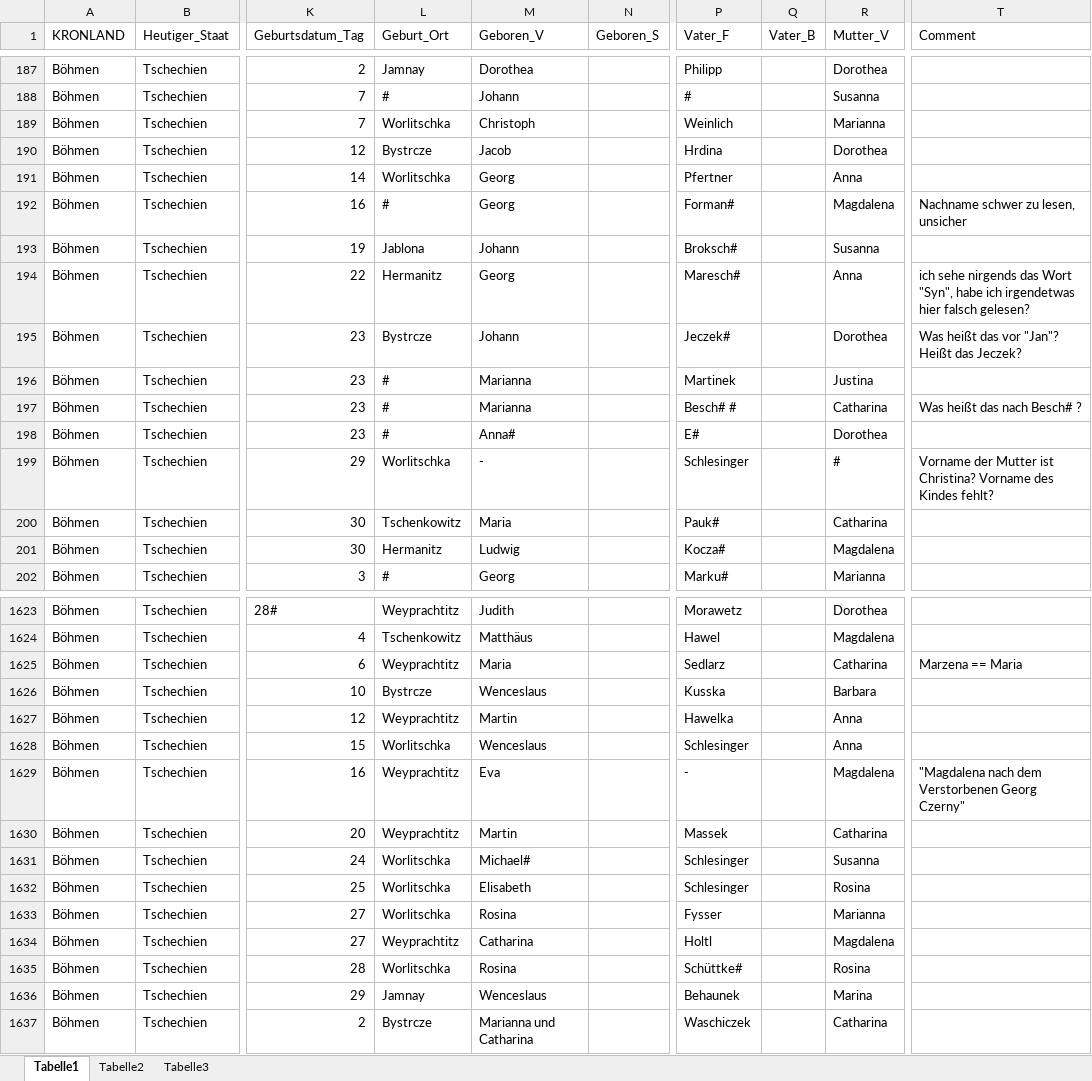
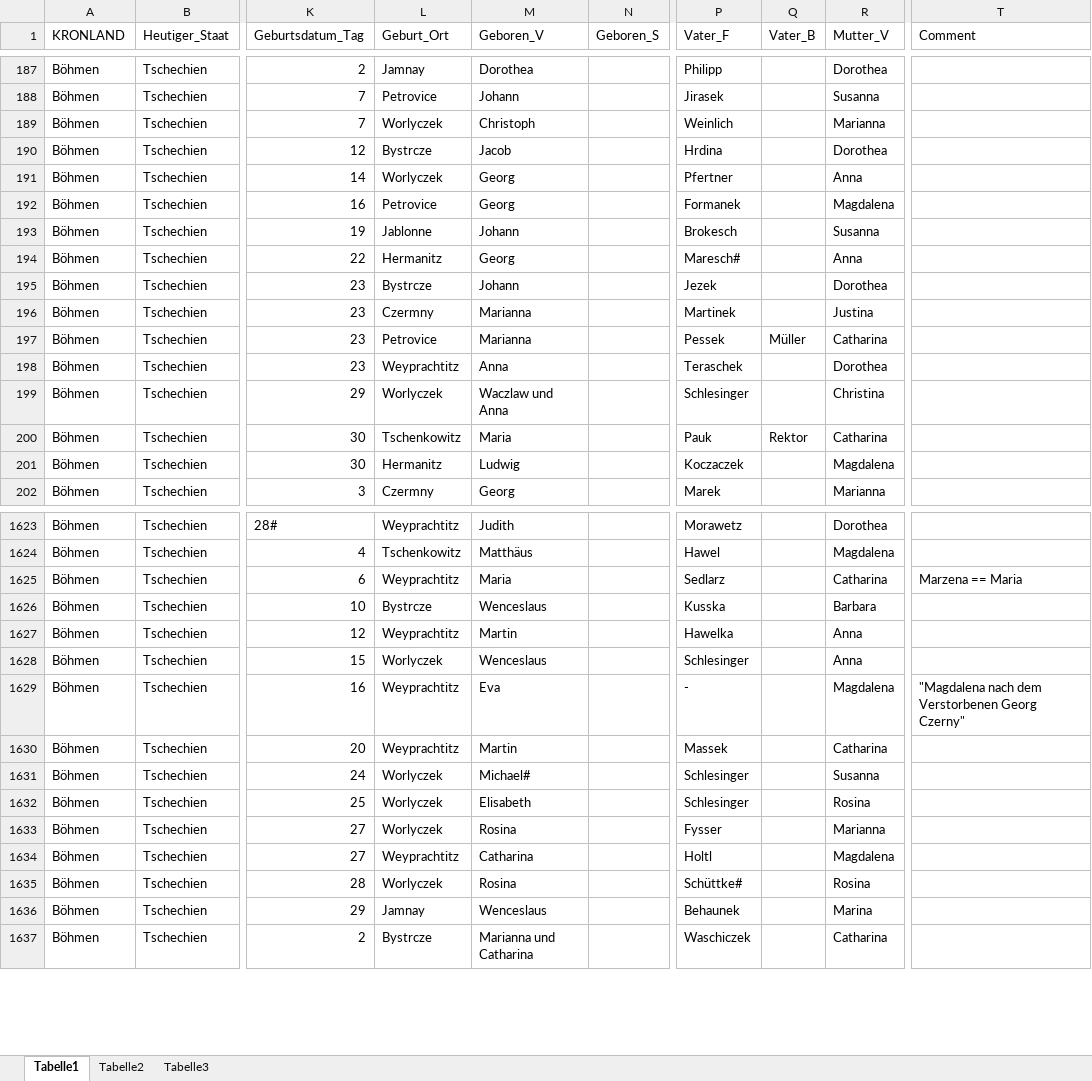
Before and after one commit to SteffenHaeuser/Genealogy, an Excel workbook: ProjectSchoenhengst/ChurchbookIndices/Births/GE-BÖH-Gabel-1663-1679-Steffen-HÄUSER-Cankova_CW.xlsx, sheet Tabelle1, drawn as a sheet; only a part is shown, gaps mark what is left out; values as stored, in another font and other column widths than the file's, no borders; the diff covers the shown part only; the diff names each change by its address in the sheet, - before the commit and + after, or states it on an @@ line.

```diff
--- a/ProjectSchoenhengst/ChurchbookIndices/Births/GE-BÖH-Gabel-1663-1679-Steffen-HÄUSER-Cankova_CW.xlsx (sheet Tabelle1)
+++ b/ProjectSchoenhengst/ChurchbookIndices/Births/GE-BÖH-Gabel-1663-1679-Steffen-HÄUSER-Cankova_CW.xlsx (sheet Tabelle1)
-L188 (Geburt_Ort): #
+L188 (Geburt_Ort): Petrovice
-P188 (Vater_F): #
+P188 (Vater_F): Jirasek
-L189 (Geburt_Ort): Worlitschka
+L189 (Geburt_Ort): Worlyczek
-L191 (Geburt_Ort): Worlitschka
+L191 (Geburt_Ort): Worlyczek
-L192 (Geburt_Ort): #
+L192 (Geburt_Ort): Petrovice
-P192 (Vater_F): Forman#
+P192 (Vater_F): Formanek
-T192 (Comment): Nachname schwer zu lesen, unsicher
+T192 (Comment): (empty)
-L193 (Geburt_Ort): Jablona
+L193 (Geburt_Ort): Jablonne
-P193 (Vater_F): Broksch#
+P193 (Vater_F): Brokesch
-T194 (Comment): ich sehe nirgends das Wort "Syn", habe ich irgendetwas hier falsch gelesen?
+T194 (Comment): (empty)
-P195 (Vater_F): Jeczek#
+P195 (Vater_F): Jezek
-T195 (Comment): Was heißt das vor "Jan"? Heißt das Jeczek?
+T195 (Comment): (empty)
-L196 (Geburt_Ort): #
+L196 (Geburt_Ort): Czermny
-L197 (Geburt_Ort): #
+L197 (Geburt_Ort): Petrovice
-P197 (Vater_F): Besch# #
+P197 (Vater_F): Pessek
-Q197 (Vater_B): (empty)
+Q197 (Vater_B): Müller
-T197 (Comment): Was heißt das nach Besch# ?
+T197 (Comment): (empty)
-L198 (Geburt_Ort): #
+L198 (Geburt_Ort): Weyprachtitz
-M198 (Geboren_V): Anna#
+M198 (Geboren_V): Anna
-P198 (Vater_F): E#
+P198 (Vater_F): Teraschek
-L199 (Geburt_Ort): Worlitschka
+L199 (Geburt_Ort): Worlyczek
-M199 (Geboren_V): -
+M199 (Geboren_V): Waczlaw und Anna
-R199 (Mutter_V): #
+R199 (Mutter_V): Christina
-T199 (Comment): Vorname der Mutter ist Christina? Vorname des Kindes fehlt?
+T199 (Comment): (empty)
-P200 (Vater_F): Pauk#
+P200 (Vater_F): Pauk
-Q200 (Vater_B): (empty)
+Q200 (Vater_B): Rektor
-P201 (Vater_F): Kocza#
+P201 (Vater_F): Koczaczek
-L202 (Geburt_Ort): #
+L202 (Geburt_Ort): Czermny
-P202 (Vater_F): Marku#
+P202 (Vater_F): Marek
-L1628 (Geburt_Ort): Worlitschka
+L1628 (Geburt_Ort): Worlyczek
-L1631:L1633 (Geburt_Ort): Worlitschka
+L1631:L1633 (Geburt_Ort): Worlyczek
-L1635 (Geburt_Ort): Worlitschka
+L1635 (Geburt_Ort): Worlyczek
```
Also changed, not shown: 1088 edited cells elsewhere in this sheet, ProjectSchoenhengst/ChurchbookIndices/Deaths/ST-BÖH-Gabel-1681-1716-Steffen-HÄUSER-Cankova_CW.xlsx, 3 other files.
